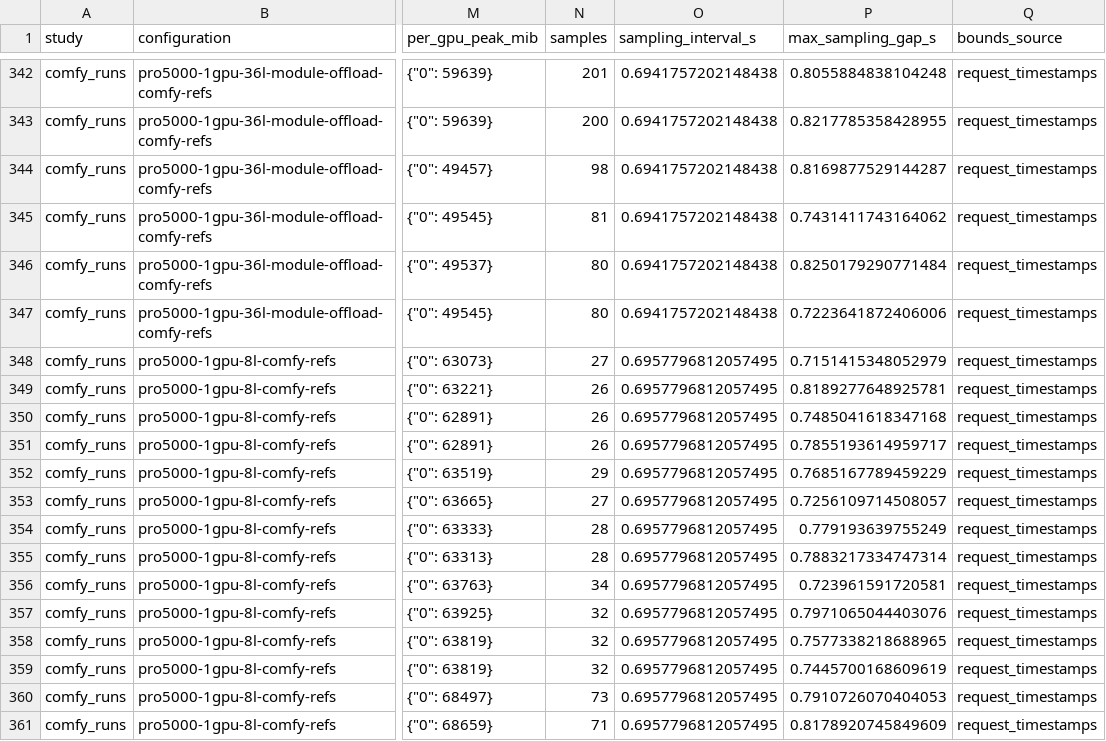
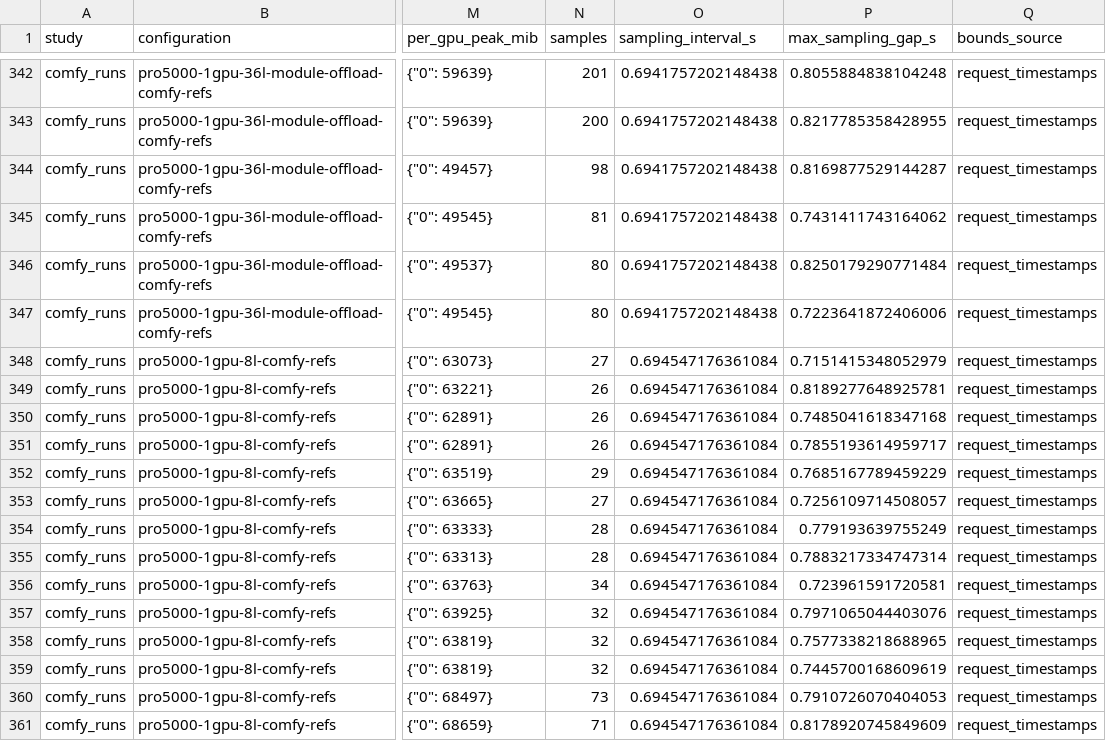
Before and after one commit to lishunyang12/fasth3-omni-evaluation-20261018, a CSV file: pro5000-4gpu/omni-local/request-memory.csv, drawn as a sheet; only a part is shown, gaps mark what is left out; the diff covers the shown part only; the diff names each change by its address in the sheet, - before the commit and + after, or states it on an @@ line.

```diff
--- a/pro5000-4gpu/omni-local/request-memory.csv
+++ b/pro5000-4gpu/omni-local/request-memory.csv
-O348:O361 (sampling_interval_s): 0.6957796812057495
+O348:O361 (sampling_interval_s): 0.694547176361084
```
Also changed, not shown: 7 added rows and 7 edited cells elsewhere in this file, 4 other files.
